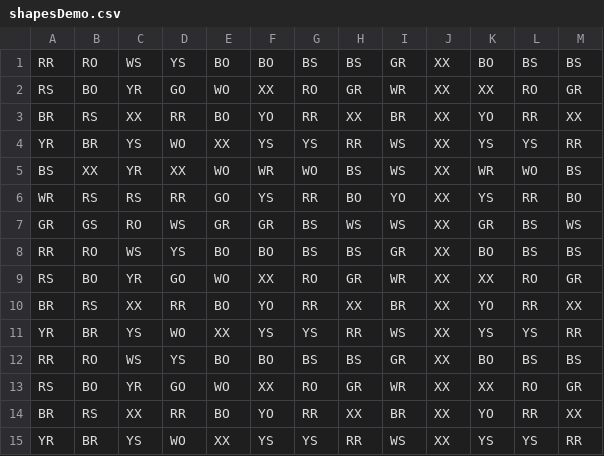
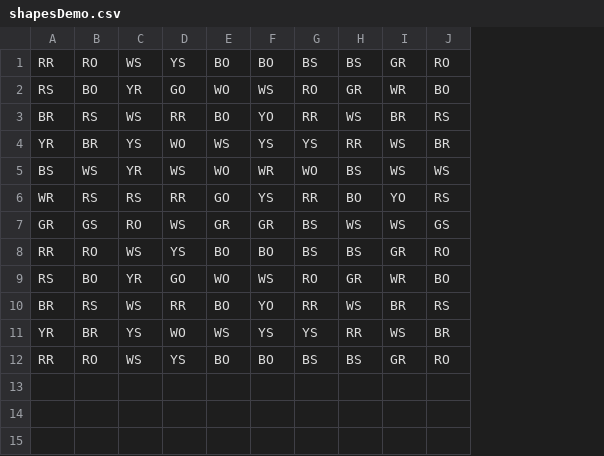
Before and after one commit to WoutV/Indigo, a CSV file: 2desemzeppp/bin/shapesDemo.csv, drawn as a sheet; removed rows and columns are numbered as before the commit, all else as after; the diff names each change by its address in the sheet, - before the commit and + after, or states it on an @@ line.

```diff
--- a/2desemzeppp/bin/shapesDemo.csv
+++ b/2desemzeppp/bin/shapesDemo.csv
-column J, rows 1-12: all XX
-column K, rows 1-12: BO | XX | YO | YS | WR | YS | GR | BO | XX | YO | YS | BO
-column L, rows 1-12: BS | RO | RR | YS | WO | RR | BS | BS | RO | RR | YS | BS
-column M, rows 1-12: BS | GR | XX | RR | BS | BO | WS | BS | GR | XX | RR | BS
+column J, rows 1-12: RO | BO | RS | BR | WS | RS | GS | RO | BO | RS | BR | RO
-F2: XX
+F2: WS
-C3: XX
+C3: WS
-H3: XX
+H3: WS
-E4: XX
+E4: WS
-B5: XX
+B5: WS
-D5: XX
+D5: WS
-F9: XX
+F9: WS
-C10: XX
+C10: WS
-H10: XX
+H10: WS
-E11: XX
+E11: WS
-row 13: RS | BO | YR | GO | WO | XX | RO | GR | WR | XX | XX | RO | GR
-row 14: BR | RS | XX | RR | BO | YO | RR | XX | BR | XX | YO | RR | XX
-row 15: YR | BR | YS | WO | XX | YS | YS | RR | WS | XX | YS | YS | RR
```
Also changed, not shown: 2desemzeppp/resources/shapesDemo.csv, 17 other files.
